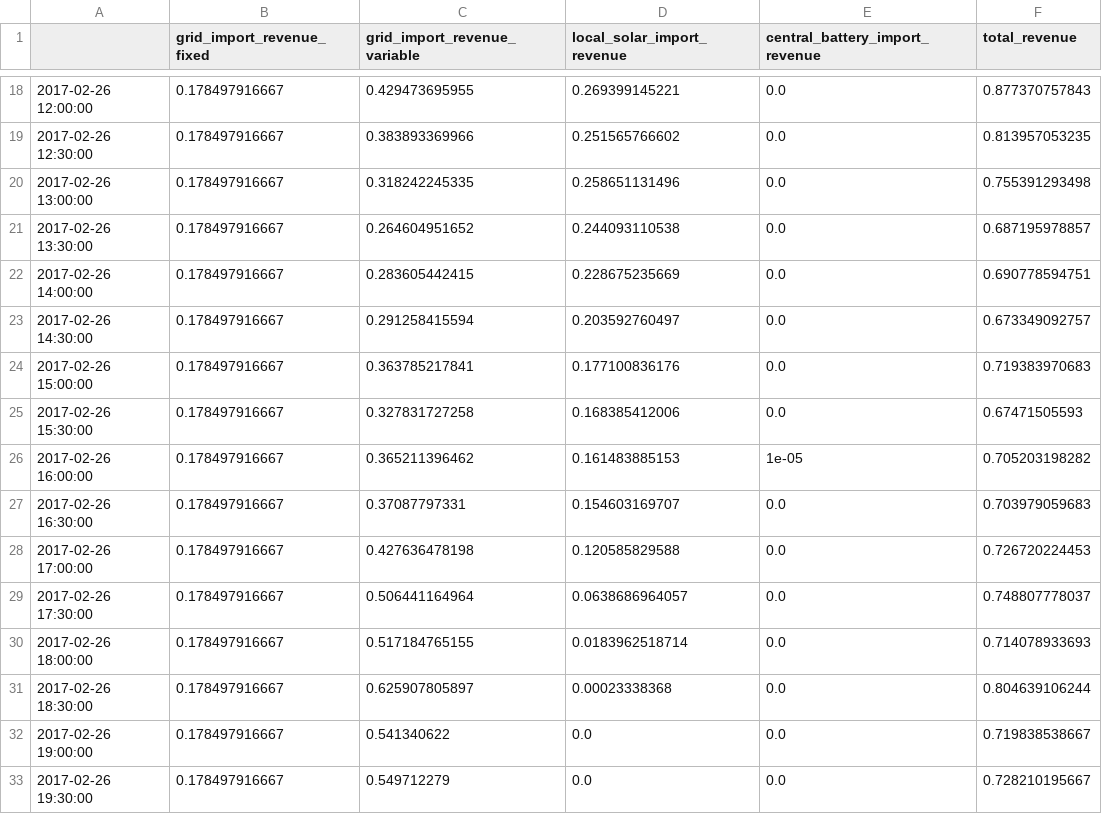
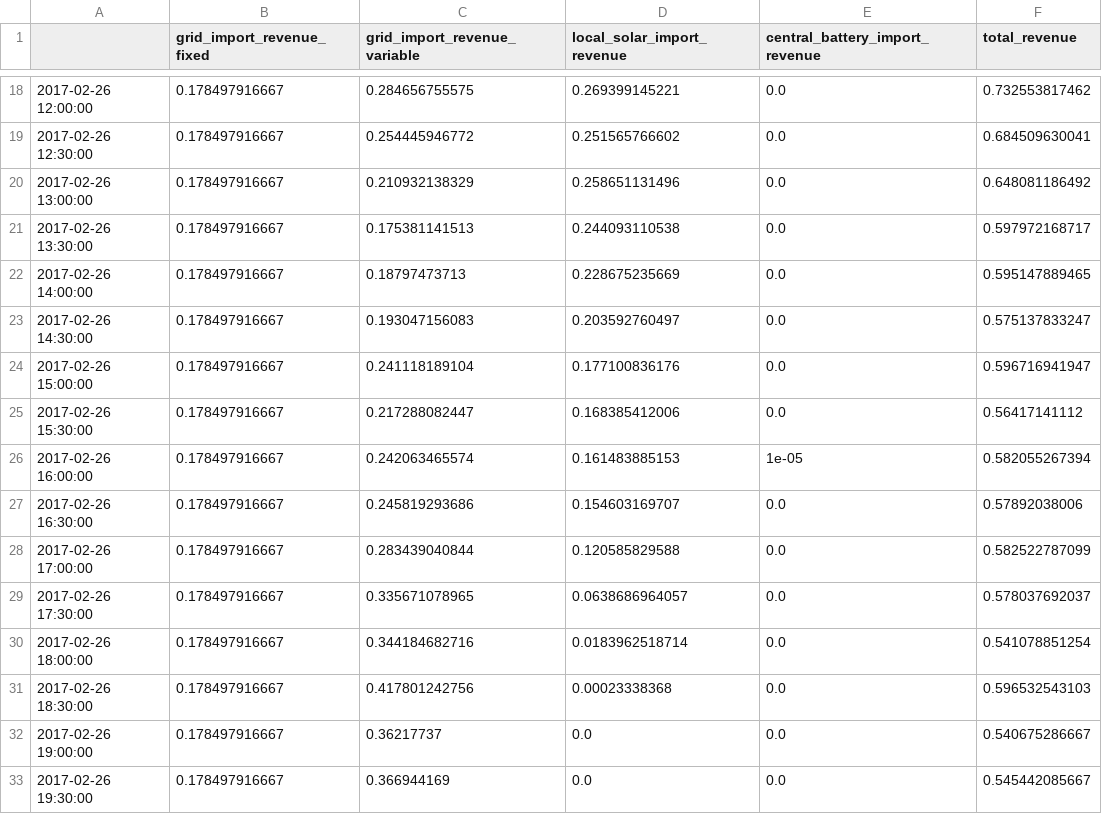
Before and after one commit to luke-marshall/embedded-network-model, a CSV file: output/df_dnsp_revenue0.001.csv, drawn as a sheet; only a part is shown, gaps mark what is left out; the diff covers the shown part only.

```diff
--- a/output/df_dnsp_revenue0.001.csv
+++ b/output/df_dnsp_revenue0.001.csv
@@ -18,16 +18,16 @@
-2017-02-26 12:00:00,0.178497916667,0.429473695955,0.269399145221,0.0,0.877370757843
-2017-02-26 12:30:00,0.178497916667,0.383893369966,0.251565766602,0.0,0.813957053235
-2017-02-26 13:00:00,0.178497916667,0.318242245335,0.258651131496,0.0,0.755391293498
-2017-02-26 13:30:00,0.178497916667,0.264604951652,0.244093110538,0.0,0.687195978857
-2017-02-26 14:00:00,0.178497916667,0.283605442415,0.228675235669,0.0,0.690778594751
-2017-02-26 14:30:00,0.178497916667,0.291258415594,0.203592760497,0.0,0.673349092757
-2017-02-26 15:00:00,0.178497916667,0.363785217841,0.177100836176,0.0,0.719383970683
-2017-02-26 15:30:00,0.178497916667,0.327831727258,0.168385412006,0.0,0.67471505593
-2017-02-26 16:00:00,0.178497916667,0.365211396462,0.161483885153,1e-05,0.705203198282
-2017-02-26 16:30:00,0.178497916667,0.37087797331,0.154603169707,0.0,0.703979059683
-2017-02-26 17:00:00,0.178497916667,0.427636478198,0.120585829588,0.0,0.726720224453
-2017-02-26 17:30:00,0.178497916667,0.506441164964,0.0638686964057,0.0,0.748807778037
-2017-02-26 18:00:00,0.178497916667,0.517184765155,0.0183962518714,0.0,0.714078933693
-2017-02-26 18:30:00,0.178497916667,0.625907805897,0.00023338368,0.0,0.804639106244
-2017-02-26 19:00:00,0.178497916667,0.541340622,0.0,0.0,0.719838538667
-2017-02-26 19:30:00,0.178497916667,0.549712279,0.0,0.0,0.728210195667
+2017-02-26 12:00:00,0.178497916667,0.284656755575,0.269399145221,0.0,0.732553817462
+2017-02-26 12:30:00,0.178497916667,0.254445946772,0.251565766602,0.0,0.684509630041
+2017-02-26 13:00:00,0.178497916667,0.210932138329,0.258651131496,0.0,0.648081186492
+2017-02-26 13:30:00,0.178497916667,0.175381141513,0.244093110538,0.0,0.597972168717
+2017-02-26 14:00:00,0.178497916667,0.18797473713,0.228675235669,0.0,0.595147889465
+2017-02-26 14:30:00,0.178497916667,0.193047156083,0.203592760497,0.0,0.575137833247
+2017-02-26 15:00:00,0.178497916667,0.241118189104,0.177100836176,0.0,0.596716941947
+2017-02-26 15:30:00,0.178497916667,0.217288082447,0.168385412006,0.0,0.56417141112
+2017-02-26 16:00:00,0.178497916667,0.242063465574,0.161483885153,1e-05,0.582055267394
+2017-02-26 16:30:00,0.178497916667,0.245819293686,0.154603169707,0.0,0.57892038006
+2017-02-26 17:00:00,0.178497916667,0.283439040844,0.120585829588,0.0,0.582522787099
+2017-02-26 17:30:00,0.178497916667,0.335671078965,0.0638686964057,0.0,0.578037692037
+2017-02-26 18:00:00,0.178497916667,0.344184682716,0.0183962518714,0.0,0.541078851254
+2017-02-26 18:30:00,0.178497916667,0.417801242756,0.00023338368,0.0,0.596532543103
+2017-02-26 19:00:00,0.178497916667,0.36217737,0.0,0.0,0.540675286667
+2017-02-26 19:30:00,0.178497916667,0.366944169,0.0,0.0,0.545442085667
```
Also changed, not shown: 140 edited cells elsewhere in this file, output/df_participant_duos_payments0.001.csv, 3 other files.
